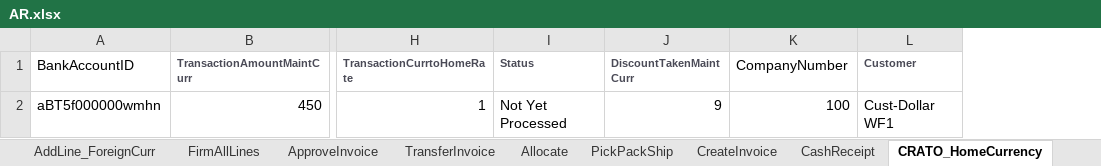
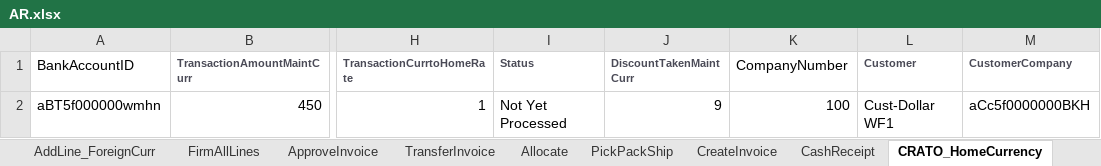
Before and after one commit to msuryawanshi20/rstk_PROVAR-COPADO, an Excel workbook: templates/AutomationOrg/AR.xlsx, sheet CRATO_HomeCurrency, drawn as a sheet; only a part is shown, gaps mark what is left out; values as stored, in another font and other column widths than the file's, no borders; the diff names each change by its address in the sheet, - before the commit and + after, or states it on an @@ line.

```diff
--- a/templates/AutomationOrg/AR.xlsx (sheet CRATO_HomeCurrency)
+++ b/templates/AutomationOrg/AR.xlsx (sheet CRATO_HomeCurrency)
+column M (CustomerCompany), row 2: aCc5f0000000BKH
```
Also changed, not shown: sheet CRATO_ForeignCurrency, templates/AutomationOrg/SalesOrder_BaseData_SOAPI.xlsx, 8 other files.
